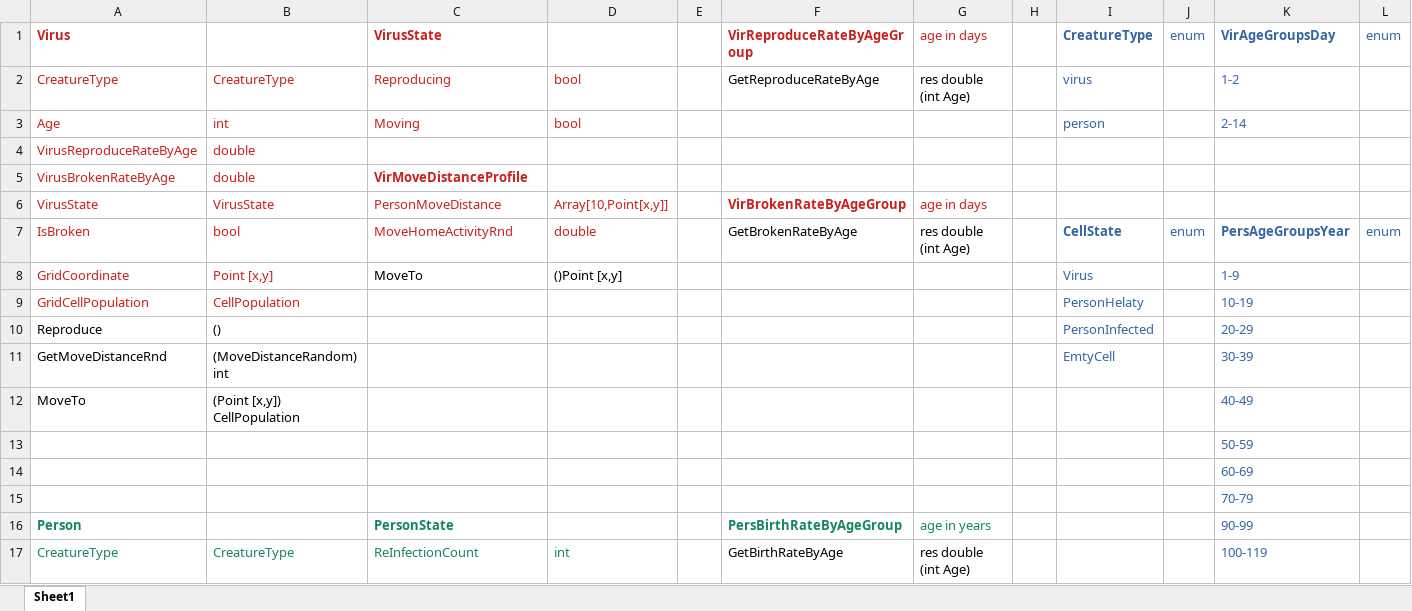
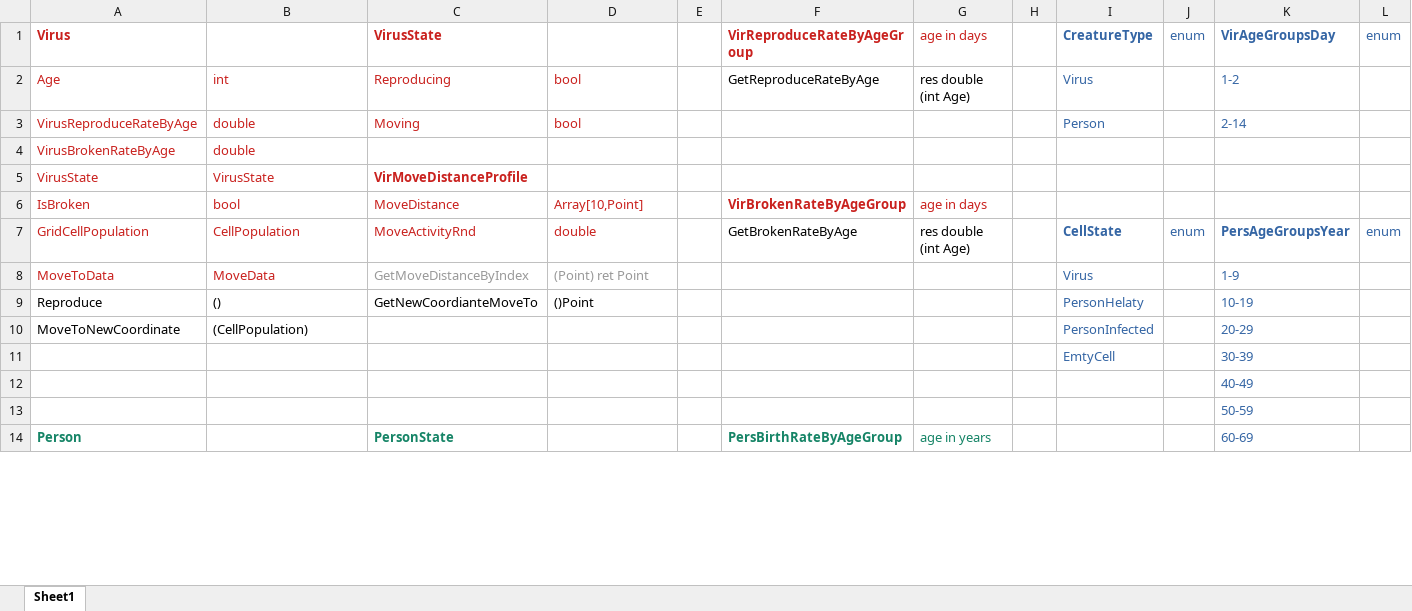
Before and after one commit to gitfrid/virus2spread, an Excel workbook: Dokumentation/Virus2SpreadClasses.xlsx, sheet Sheet1, drawn as a sheet; only a part is shown; values as stored, in another font and other column widths than the file's, no borders; charts and pictures not drawn; removed rows and columns are numbered as before the commit, all else as after; rows hold the shown columns only; the diff covers the shown part only; the diff names each change by its address in the sheet, - before the commit and + after, or states it on an @@ line.

Commit message:
many changes in classes and methodes

```diff
--- a/Dokumentation/Virus2SpreadClasses.xlsx (sheet Sheet1)
+++ b/Dokumentation/Virus2SpreadClasses.xlsx (sheet Sheet1)
-A2: CreatureType
+A2: Age
-B2: CreatureType
+B2: int
-I2: virus
+I2: Virus
-A3: Age
+A3: VirusReproduceRateByAge
-B3: int
+B3: double
-I3: person
+I3: Person
-A4: VirusReproduceRateByAge
+A4: VirusBrokenRateByAge
-A5: VirusBrokenRateByAge
+A5: VirusState
-B5: double
+B5: VirusState
-A6: VirusState
+A6: IsBroken
-B6: VirusState
+B6: bool
-C6: PersonMoveDistance
+C6: MoveDistance
-D6: Array[10,Point[x,y]]
+D6: Array[10,Point]
-A7: IsBroken
+A7: GridCellPopulation
-B7: bool
+B7: CellPopulation
-C7: MoveHomeActivityRnd
+C7: MoveActivityRnd
-row 8: GridCoordinate | Point [x,y] | MoveTo | ()Point [x,y] |  |  |  |  | Virus |  | 1-9
-row 9: GridCellPopulation | CellPopulation |  |  |  |  |  |  | PersonHelaty |  | 10-19
+row 8: MoveToData | MoveData | GetMoveDistanceByIndex | (Point) ret Point |  |  |  |  | Virus |  | 1-9
-C9: (empty)
+C9: GetNewCoordianteMoveTo
-D9: (empty)
+D9: ()Point
-I9: PersonInfected
+I9: PersonHelaty
-K9: 20-29
+K9: 10-19
-row 11: GetMoveDistanceRnd | (MoveDistanceRandom) int |  |  |  |  |  |  | EmtyCell |  | 30-39
-row 12: MoveTo | (Point [x,y]) CellPopulation |  |  |  |  |  |  |  |  | 40-49
+row 10: MoveToNewCoordinate | (CellPopulation) |  |  |  |  |  |  | PersonInfected |  | 20-29
+row 11:  |  |  |  |  |  |  |  | EmtyCell |  | 30-39
+row 12:  |  |  |  |  |  |  |  |  |  | 40-49
-row 14:  |  |  |  |  |  |  |  |  |  | 60-69
-row 15:  |  |  |  |  |  |  |  |  |  | 70-79
-K14: 90-99
+K14: 60-69
-row 17: CreatureType | CreatureType | ReInfectionCount | int |  | GetBirthRateByAge | res double (int Age) |  |  |  | 100-119
```
Also changed, not shown: 14 added rows, 9 removed rows, 20 edited cells and cell formats elsewhere in this sheet, charts or pictures, 30 other files.
